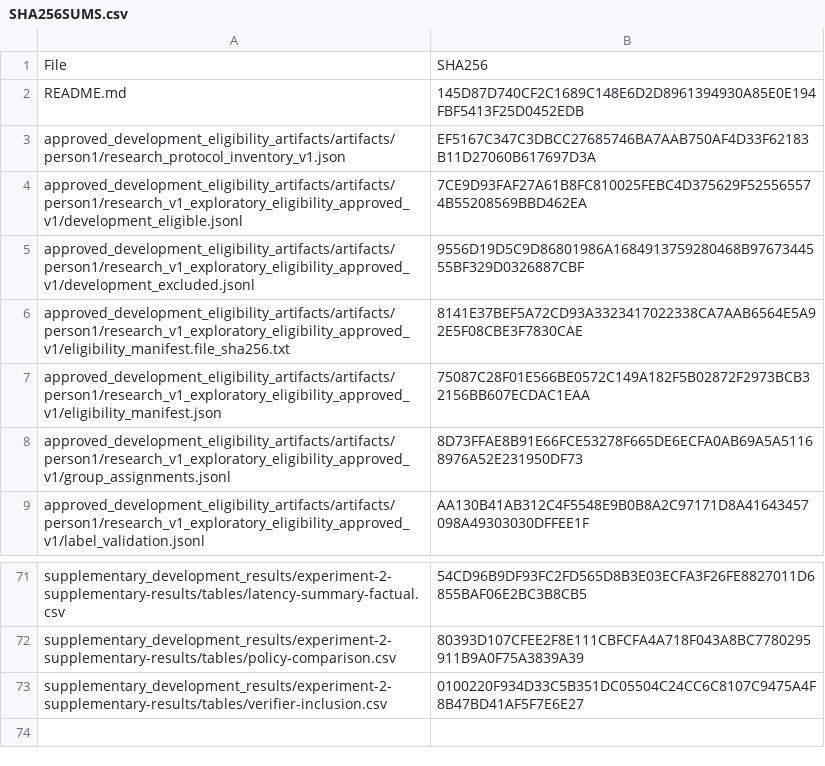
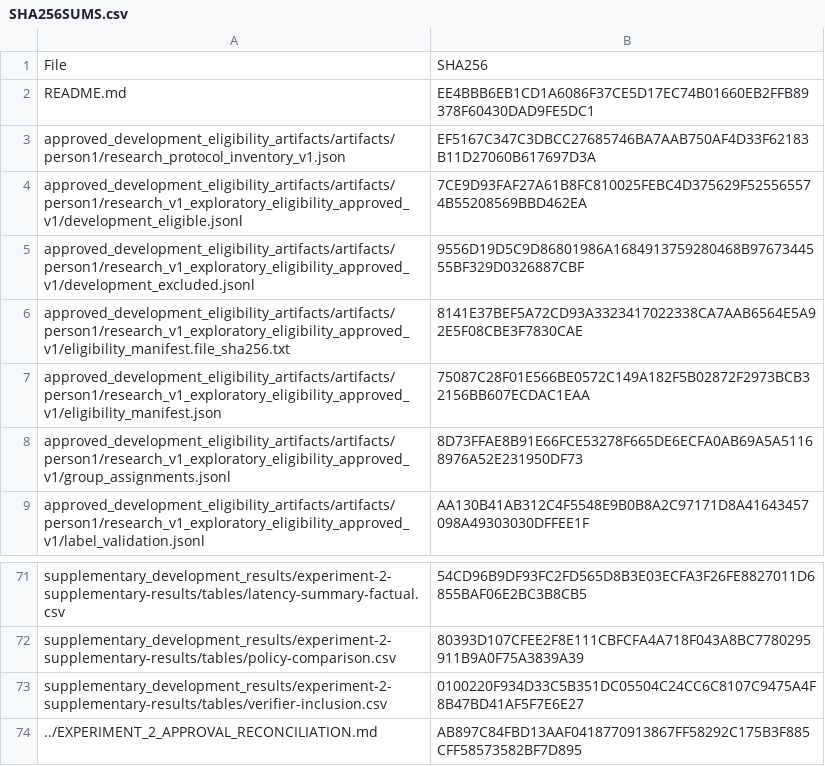
Before and after one commit to VasaviK-05/Multi-agent-verification, a CSV file: docs/experiment2-evidence/SHA256SUMS.csv, drawn as a sheet; only a part is shown, gaps mark what is left out.

Commit message:
docs: reconcile Experiment 2 approval metadata

```diff
--- a/docs/experiment2-evidence/SHA256SUMS.csv
+++ b/docs/experiment2-evidence/SHA256SUMS.csv
@@ -1,3 +1,3 @@
 "File","SHA256"
-"README.md","145D87D740CF2C1689C148E6D2D8961394930A85E0E194FBF5413F25D0452EDB"
+"README.md","EE4BBB6EB1CD1A6086F37CE5D17EC74B01660EB2FFB89378F60430DAD9FE5DC1"
 "approved_development_eligibility_artifacts/artifacts/person1/research_protocol_inventory_v1.json","EF5167C347C3DBCC27685746BA7AAB750AF4D33F62183B11D27060B617697D3A"
@@ -73 +73,2 @@
 "supplementary_development_results/experiment-2-supplementary-results/tables/verifier-inclusion.csv","0100220F934D33C5B351DC05504C24CC6C8107C9475A4F8B47BD41AF5F7E6E27"
+"../EXPERIMENT_2_APPROVAL_RECONCILIATION.md","AB897C84FBD13AAF0418770913867FF58292C175B3F885CFF58573582BF7D895"
```
Also changed, not shown: 2 other files.
